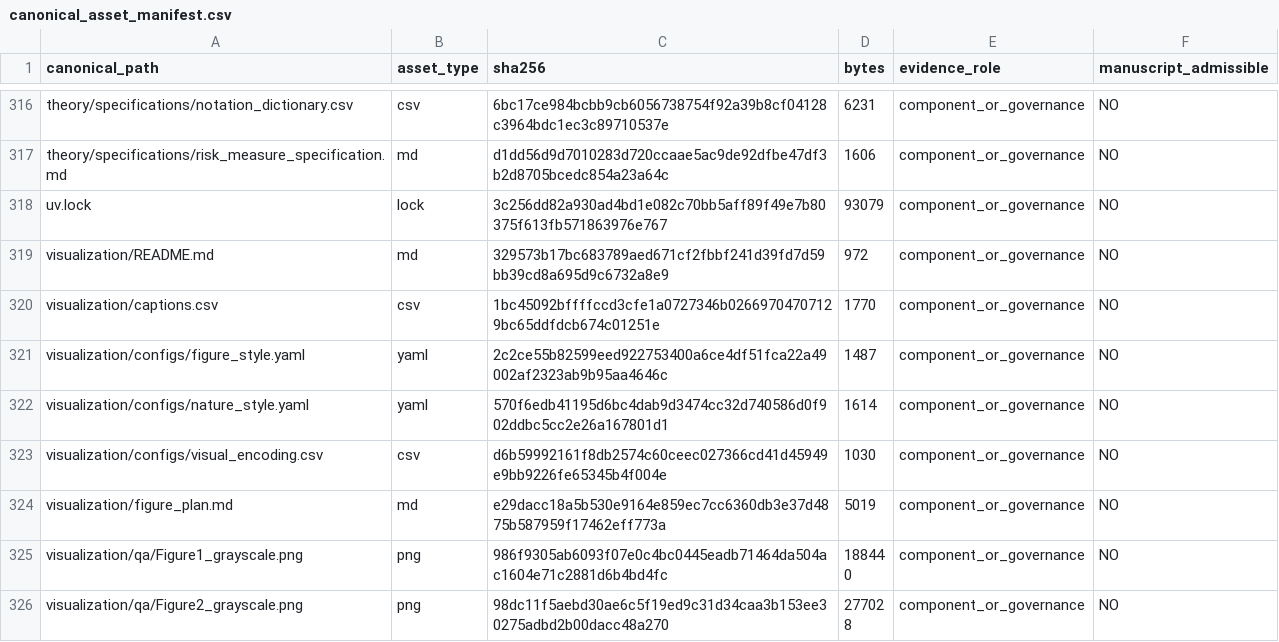
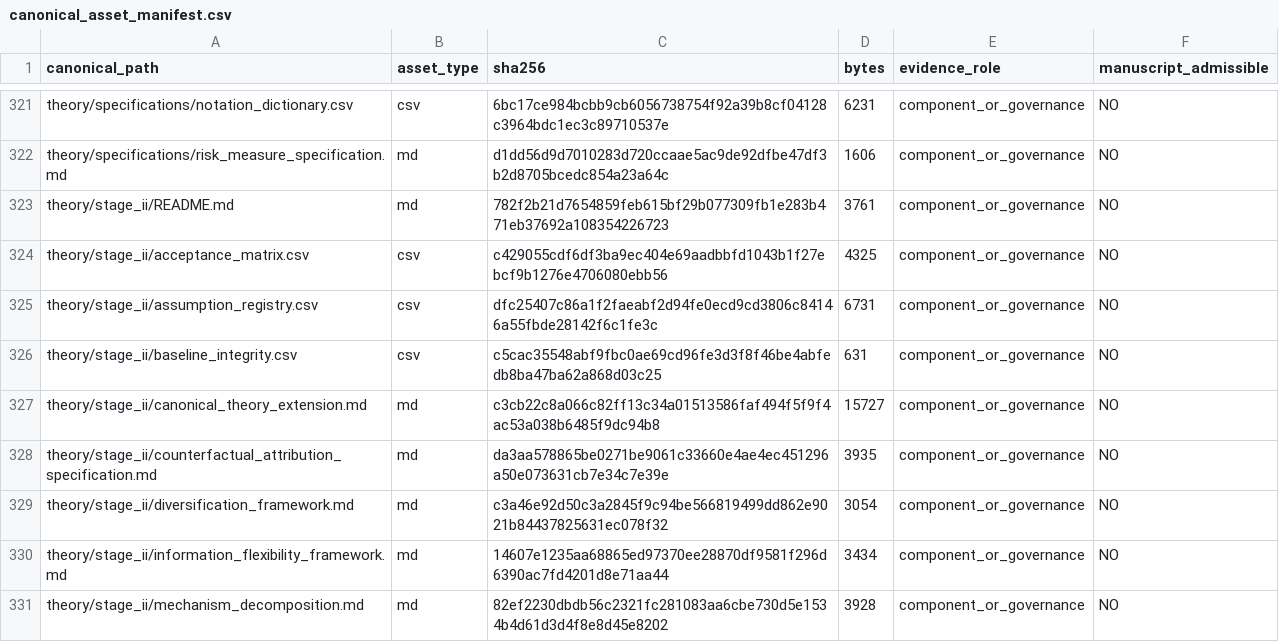
Before and after one commit to RyanLu0203/crop-ranking-reversal, a CSV file: provenance/canonical_asset_manifest.csv, drawn as a sheet; only a part is shown, gaps mark what is left out; the shorter side is filled out with more unchanged rows; the diff covers the shown part only; the diff names each change by its address in the sheet, - before the commit and + after, or states it on an @@ line.

Commit message:
Strengthen Stage II theory for #24

```diff
--- a/provenance/canonical_asset_manifest.csv
+++ b/provenance/canonical_asset_manifest.csv
+row 323: theory/stage_ii/README.md | md | 782f2b21d7654859feb615bf29b077309fb1e283b471eb37692a108354226723 | 3761 | component_or_governance | NO
+row 324: theory/stage_ii/acceptance_matrix.csv | csv | c429055cdf6df3ba9ec404e69aadbbfd1043b1f27ebcf9b1276e4706080ebb56 | 4325 | component_or_governance | NO
+row 325: theory/stage_ii/assumption_registry.csv | csv | dfc25407c86a1f2faeabf2d94fe0ecd9cd3806c84146a55fbde28142f6c1fe3c | 6731 | component_or_governance | NO
+row 326: theory/stage_ii/baseline_integrity.csv | csv | c5cac35548abf9fbc0ae69cd96fe3d3f8f46be4abfedb8ba47ba62a868d03c25 | 631 | component_or_governance | NO
+row 327: theory/stage_ii/canonical_theory_extension.md | md | c3cb22c8a066c82ff13c34a01513586faf494f5f9f4ac53a038b6485f9dc94b8 | 15727 | component_or_governance | NO
+row 328: theory/stage_ii/counterfactual_attribution_specification.md | md | da3aa578865be0271be9061c33660e4ae4ec451296a50e073631cb7e34c7e39e | 3935 | component_or_governance | NO
+row 329: theory/stage_ii/diversification_framework.md | md | c3a46e92d50c3a2845f9c94be566819499dd862e9021b84437825631ec078f32 | 3054 | component_or_governance | NO
+row 330: theory/stage_ii/information_flexibility_framework.md | md | 14607e1235aa68865ed97370ee28870df9581f296d6390ac7fd4201d8e71aa44 | 3434 | component_or_governance | NO
+row 331: theory/stage_ii/mechanism_decomposition.md | md | 82ef2230dbdb56c2321fc281083aa6cbe730d5e1534b4d61d3d4f8e8d45e8202 | 3928 | component_or_governance | NO
```
Also changed, not shown: 13 added rows and 12 edited cells elsewhere in this file, evidence_registry/assets.csv, 28 other files.
